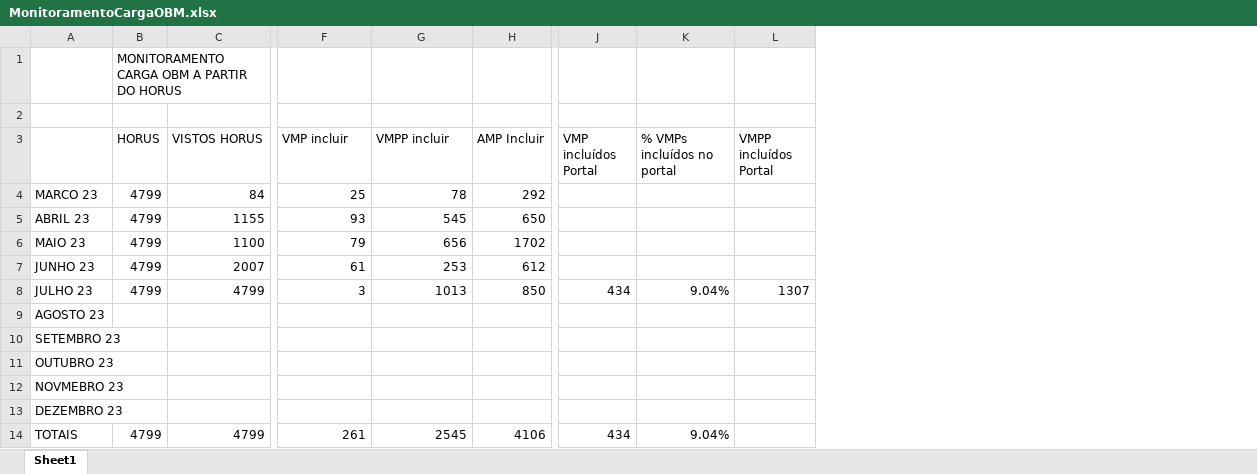
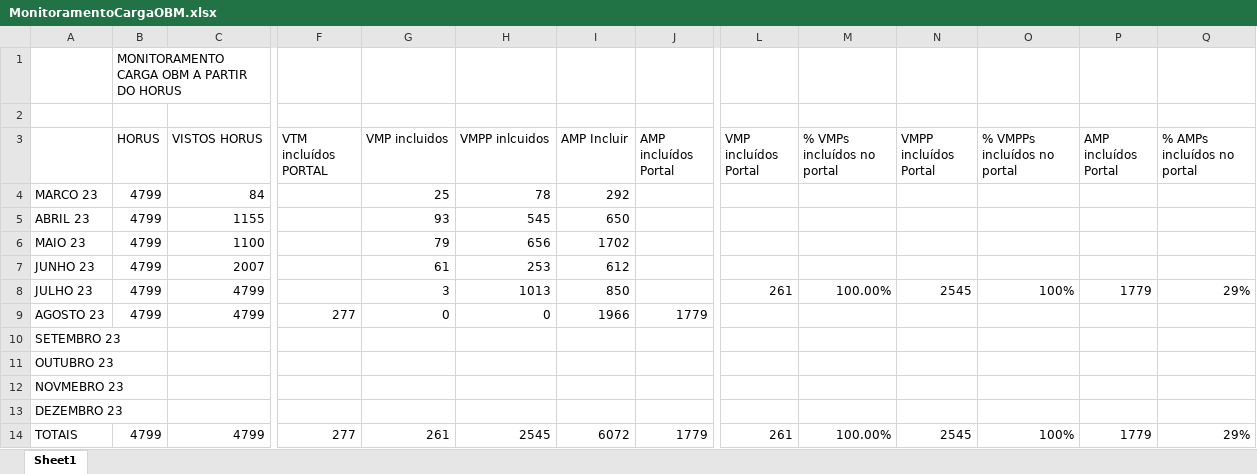
Before and after one commit to moaassis/https-git-codecommit.sa-east-1.amazonaws.com-v1-repos-ips-brasil-documentos, an Excel workbook: Gestão do Projeto/Indicadores/MonitoramentoCargaOBM.xlsx, sheet Sheet1, drawn as a sheet; only a part is shown, gaps mark what is left out; values as stored, in another font and other column widths than the file's, no borders; addresses are those after the commit; the diff covers the shown part only; the diff names each change by its address in the sheet, - before the commit and + after, or states it on an @@ line.

Commit message:
Indicadores Agosto

```diff
--- a/Gestão do Projeto/Indicadores/MonitoramentoCargaOBM.xlsx (sheet Sheet1)
+++ b/Gestão do Projeto/Indicadores/MonitoramentoCargaOBM.xlsx (sheet Sheet1)
+column F (VTM incluídos PORTAL), rows 9-14: 277 |  |  |  |  | 277
+column J (AMP incluídos Portal), rows 9-14: 1779 |  |  |  |  | 1779
+column O (% VMPPs incluídos no portal), rows 8-14: 100% |  |  |  |  |  | 100%
+column P (AMP incluídos Portal), rows 8-14: 1779 |  |  |  |  |  | 1779
+column Q (% AMPs incluídos no portal), rows 8-14: 29% |  |  |  |  |  | 29%
-G3: VMP incluir
+G3: VMP incluidos
-H3: VMPP incluir
+H3: VMPP inlcuidos
-L8 (VMP incluídos Portal): 434
+L8 (VMP incluídos Portal): 261
-M8 (% VMPs incluídos no portal): 9.04%
+M8 (% VMPs incluídos no portal): 100.00%
-N8 (VMPP incluídos Portal): 1307
+N8 (VMPP incluídos Portal): 2545
-B9 (HORUS): (empty)
+B9 (HORUS): 4799
-C9 (VISTOS HORUS): (empty)
+C9 (VISTOS HORUS): 4799
-G9 (VMP incluidos): (empty)
+G9 (VMP incluidos): 0
-H9 (VMPP inlcuidos): (empty)
+H9 (VMPP inlcuidos): 0
-I9 (AMP Incluir): (empty)
+I9 (AMP Incluir): 1966
-I14 (AMP Incluir): 4106
+I14 (AMP Incluir): 6072
-L14 (VMP incluídos Portal): 434
+L14 (VMP incluídos Portal): 261
-M14 (% VMPs incluídos no portal): 9.04%
+M14 (% VMPs incluídos no portal): 100.00%
-N14 (VMPP incluídos Portal): (empty)
+N14 (VMPP incluídos Portal): 2545
```
Also changed, not shown: 2 edited cells elsewhere in this sheet, formulas that keep their value, 2 other files.
